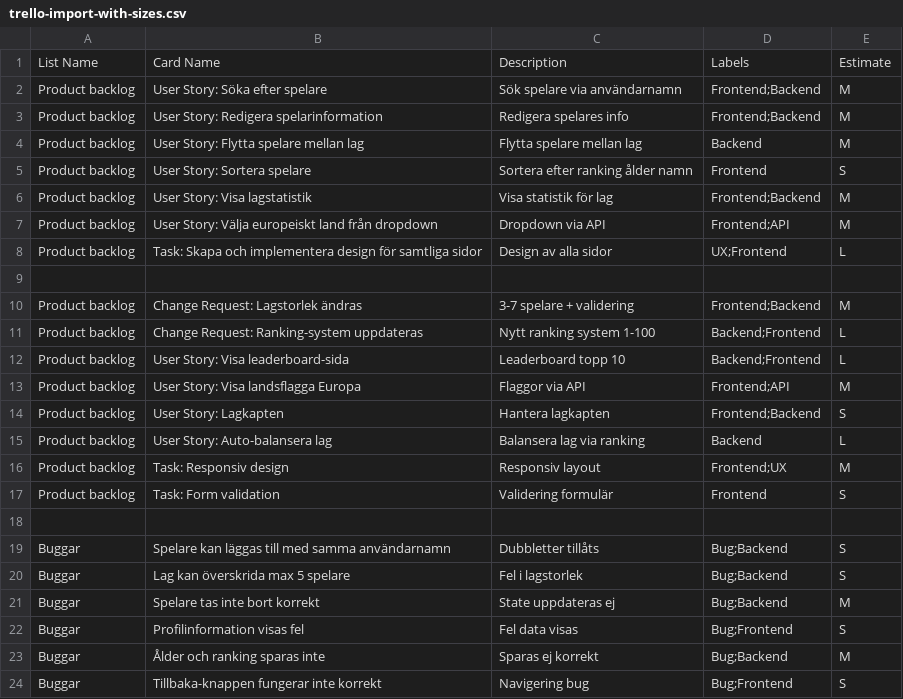
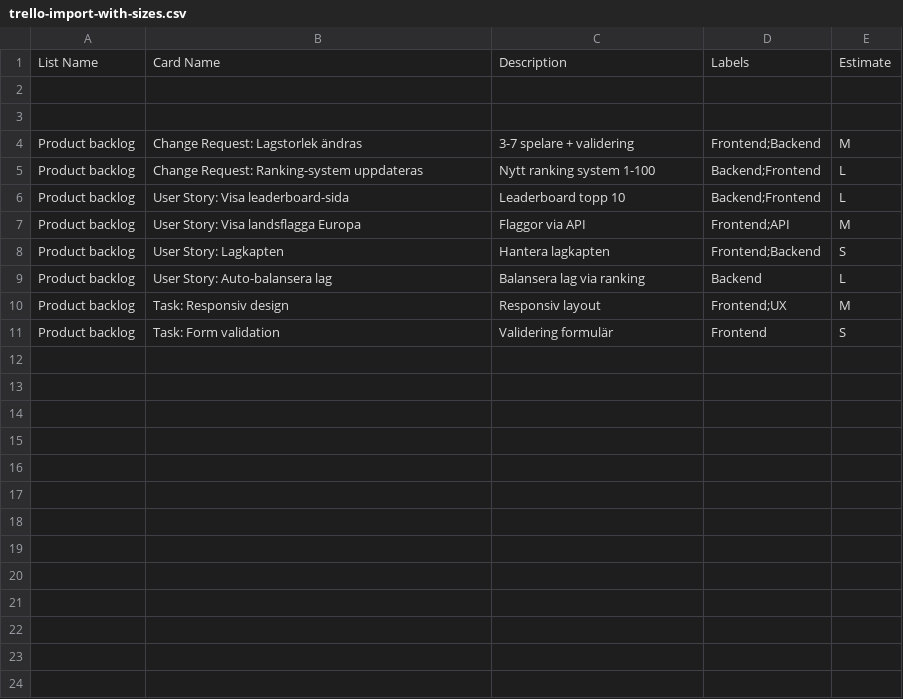
Before and after one commit to adTori/agilt-projekt-ovning-fend25, a CSV file: trello-import-with-sizes.csv, drawn as a sheet.

Commit message:
updated csv

```diff
--- a/trello-import-with-sizes.csv
+++ b/trello-import-with-sizes.csv
@@ -1,9 +1,3 @@
 List Name,Card Name,Description,Labels,Estimate
-Product backlog,User Story: Söka efter spelare,Sök spelare via användarnamn,Frontend;Backend,M
-Product backlog,User Story: Redigera spelarinformation,Redigera spelares info,Frontend;Backend,M
-Product backlog,User Story: Flytta spelare mellan lag,Flytta spelare mellan lag,Backend,M
-Product backlog,User Story: Sortera spelare,Sortera efter ranking ålder namn,Frontend,S
-Product backlog,User Story: Visa lagstatistik,Visa statistik för lag,Frontend;Backend,M
-Product backlog,User Story: Välja europeiskt land från dropdown,Dropdown via API,Frontend;API,M
-Product backlog,Task: Skapa och implementera design för samtliga sidor,Design av alla sidor,UX;Frontend,L
+
 
@@ -17,8 +11 @@ Product backlog,Task: Responsiv design,Responsiv layout,Frontend;UX,M
 Product backlog,Task: Form validation,Validering formulär,Frontend,S
-
-Buggar,Spelare kan läggas till med samma användarnamn,Dubbletter tillåts,Bug;Backend,S
-Buggar,Lag kan överskrida max 5 spelare,Fel i lagstorlek,Bug;Backend,S
-Buggar,Spelare tas inte bort korrekt,State uppdateras ej,Bug;Backend,M
-Buggar,Profilinformation visas fel,Fel data visas,Bug;Frontend,S
-Buggar,Ålder och ranking sparas inte,Sparas ej korrekt,Bug;Backend,M
-Buggar,Tillbaka-knappen fungerar inte korrekt,Navigering bug,Bug;Frontend,S
```
